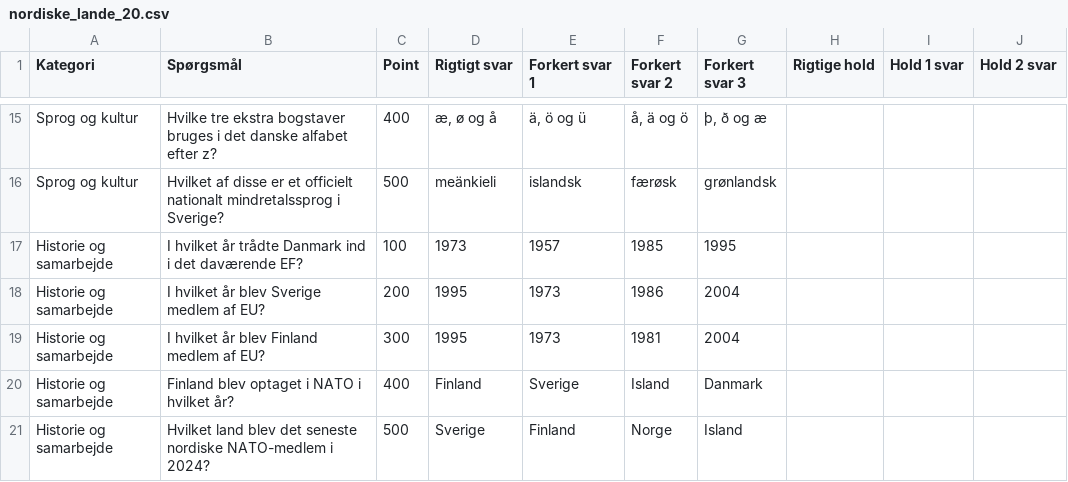
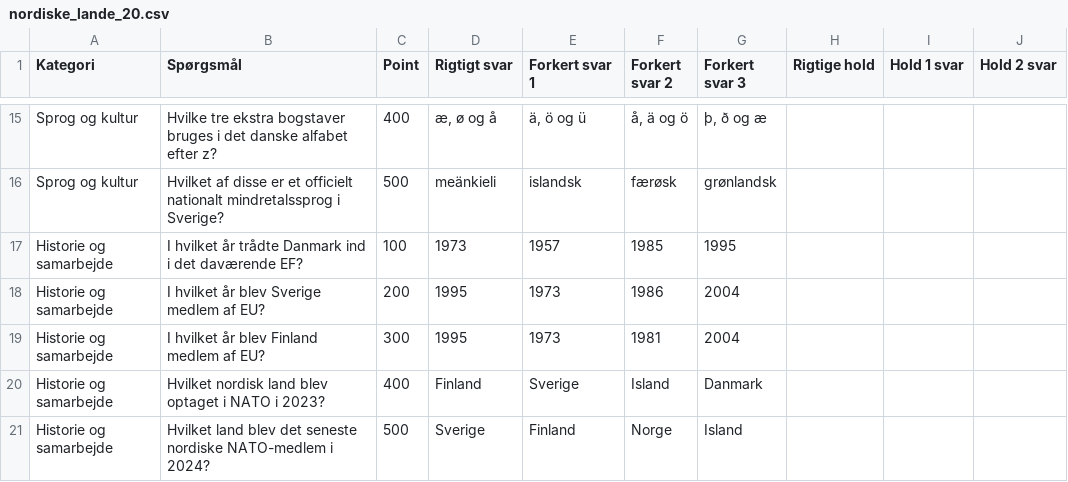
Before and after one commit to maans/Plan, a CSV file: spil/kapardy/20/nordiske_lande_20.csv, drawn as a sheet; only a part is shown, gaps mark what is left out.

```diff
--- a/spil/kapardy/20/nordiske_lande_20.csv
+++ b/spil/kapardy/20/nordiske_lande_20.csv
@@ -19,3 +19,3 @@ Historie og samarbejde,I hvilket år blev Sverige medlem af EU?,200,1995,1973,19
 Historie og samarbejde,I hvilket år blev Finland medlem af EU?,300,1995,1973,1981,2004,,,
-Historie og samarbejde,Finland blev optaget i NATO i hvilket år?,400,Finland,Sverige,Island,Danmark,,,
+Historie og samarbejde,Hvilket nordisk land blev optaget i NATO i 2023?,400,Finland,Sverige,Island,Danmark,,,
 Historie og samarbejde,Hvilket land blev det seneste nordiske NATO-medlem i 2024?,500,Sverige,Finland,Norge,Island,,,
```
Also changed, not shown: 9 other files.
